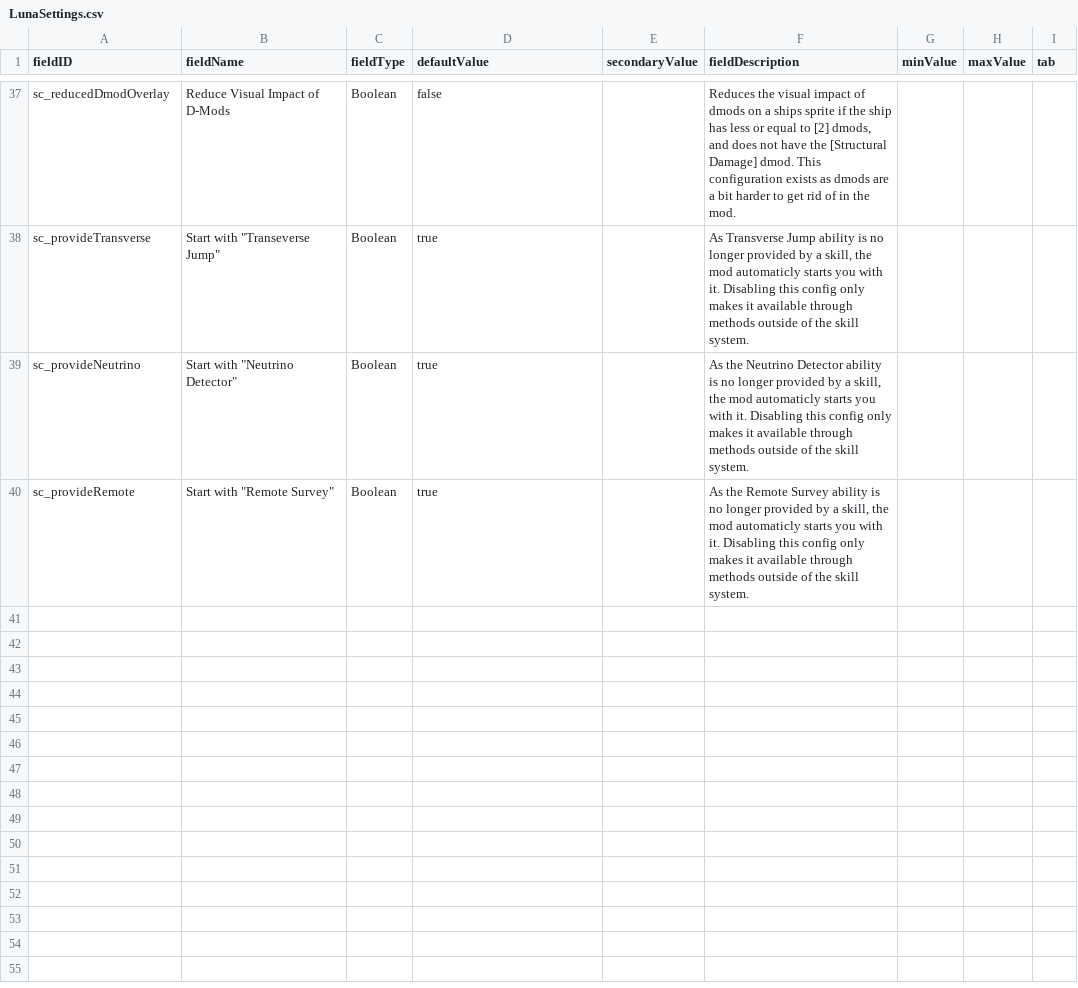
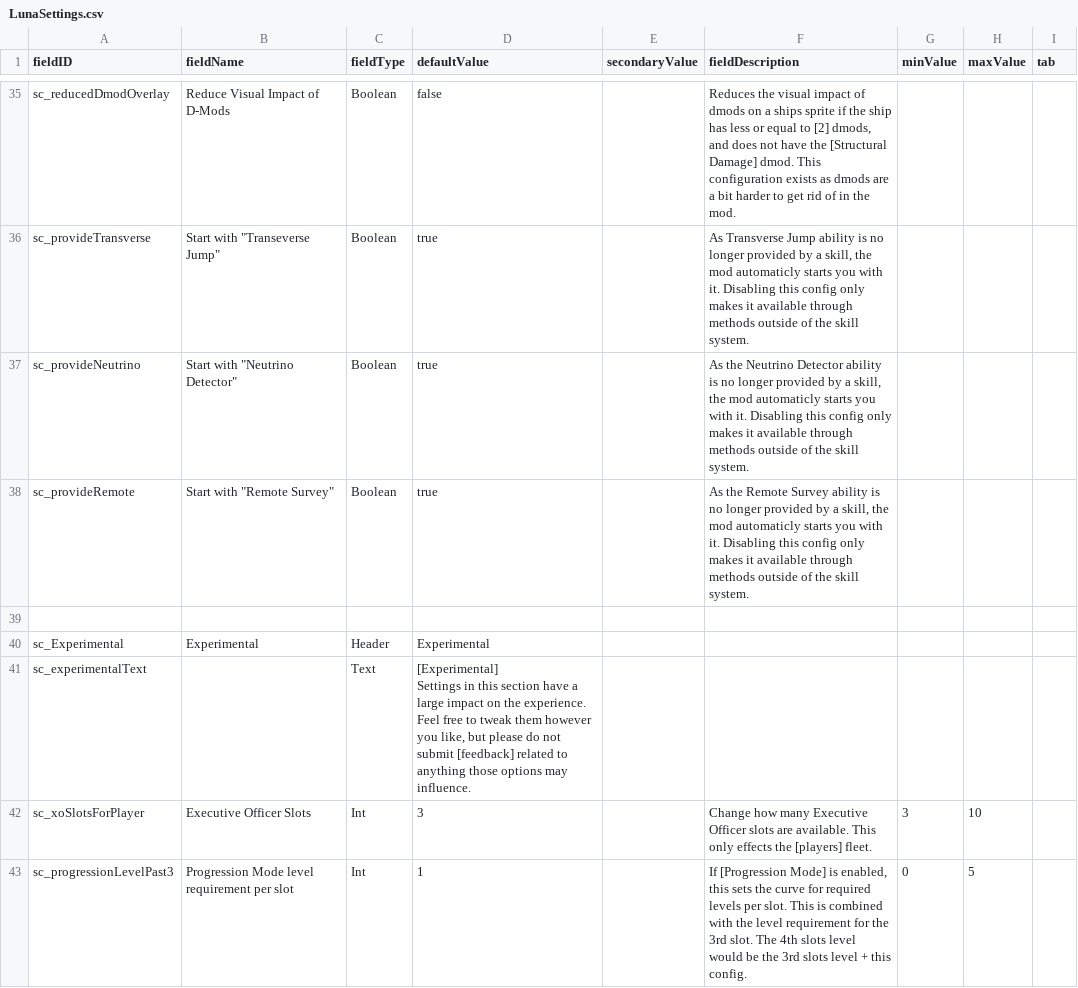
Before and after one commit to Lukas22041/SecondInCommand, a CSV file: data/config/LunaSettings.csv, drawn as a sheet; only a part is shown, gaps mark what is left out; ↵ is a line break in a cell; the diff covers the shown part only; the diff names each change by its address in the sheet, - before the commit and + after, or states it on an @@ line.

Commit message:
Added experimental configs

```diff
--- a/data/config/LunaSettings.csv
+++ b/data/config/LunaSettings.csv
+row 39: (empty)
+row 40: sc_Experimental | Experimental | Header | Experimental
+row 41: sc_experimentalText |  | Text | [Experimental] ↵ Settings in this section have a large impact on the experience. Feel free to tweak them however you like, but please do not submit [feedback] related to anything those options may influence.
+row 42: sc_xoSlotsForPlayer | Executive Officer Slots | Int | 3 |  | Change how many Executive Officer slots are available. This only effects the [players] fleet. | 3 | 10
+row 43: sc_progressionLevelPast3 | Progression Mode level requirement per slot | Int | 1 |  | If [Progression Mode] is enabled, this sets the curve for required levels per slot. This is combined with the level requirement for the 3rd slot. The 4th slots level would be the 3rd slots level + this config. | 0 | 5
```
Also changed, not shown: 4 added rows, 2 removed rows and 1 moved row elsewhere in this file, 8 other files.
